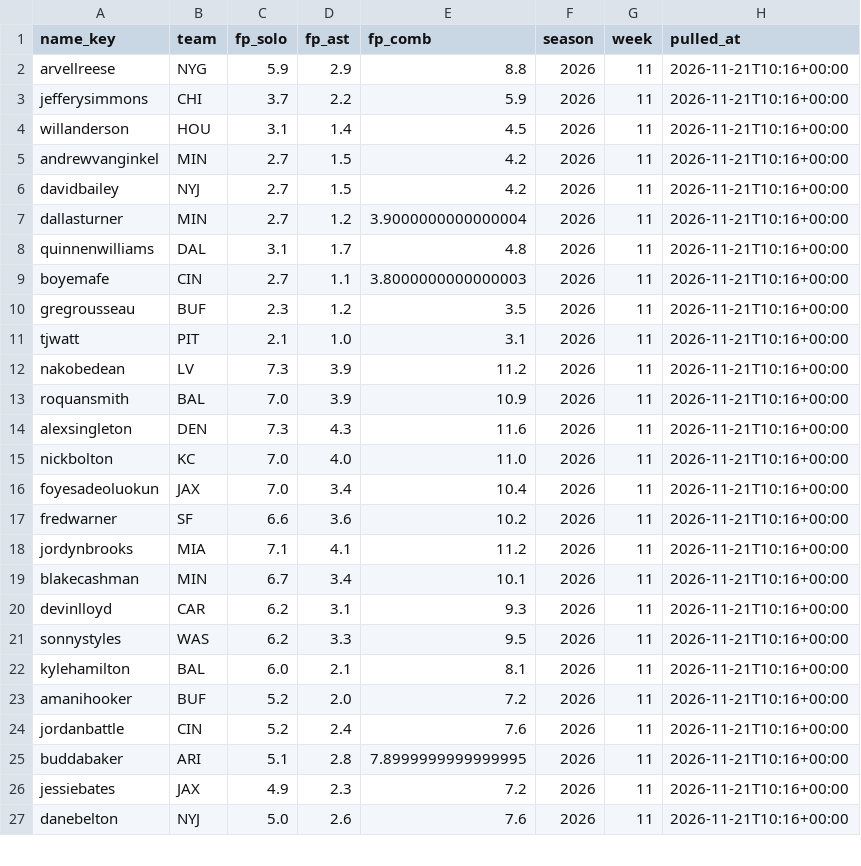
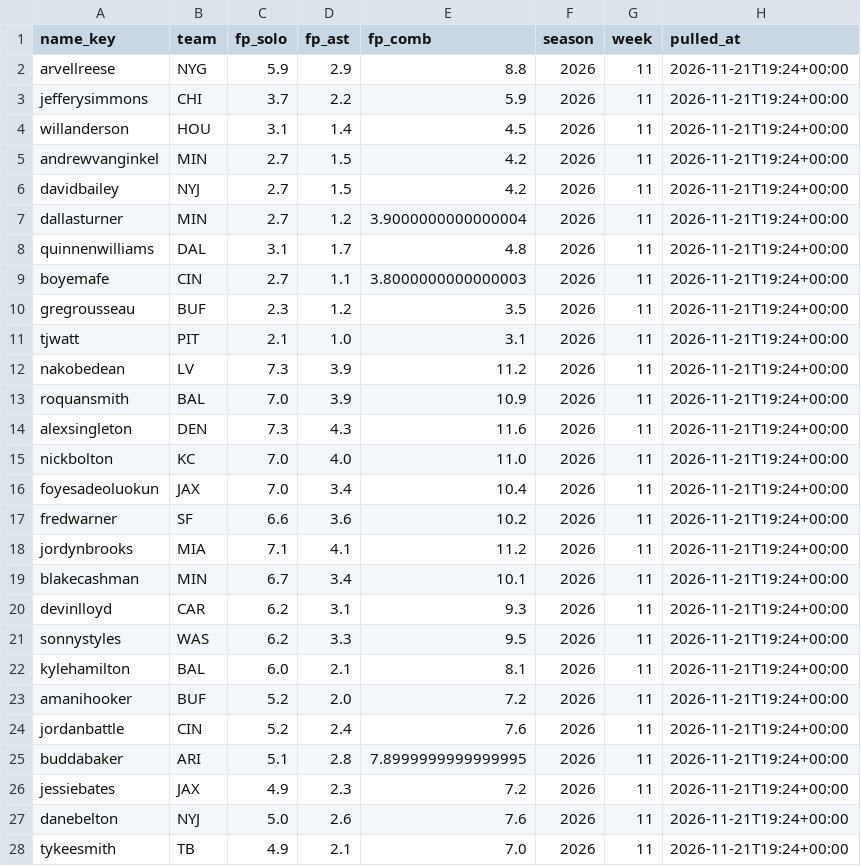
Before and after one commit to EvanDAmours/ArvellsStinkySlammerModel, a CSV file: data/consensus/fantasypros_2026_w11.csv, drawn as a sheet; only a part is shown; the diff covers the shown part only.

```diff
--- a/data/consensus/fantasypros_2026_w11.csv
+++ b/data/consensus/fantasypros_2026_w11.csv
@@ -1,27 +1,28 @@
 name_key,team,fp_solo,fp_ast,fp_comb,season,week,pulled_at
-arvellreese,NYG,5.9,2.9,8.8,2026,11,2026-11-21T10:16+00:00
-jefferysimmons,CHI,3.7,2.2,5.9,2026,11,2026-11-21T10:16+00:00
-willanderson,HOU,3.1,1.4,4.5,2026,11,2026-11-21T10:16+00:00
-andrewvanginkel,MIN,2.7,1.5,4.2,2026,11,2026-11-21T10:16+00:00
-davidbailey,NYJ,2.7,1.5,4.2,2026,11,2026-11-21T10:16+00:00
-dallasturner,MIN,2.7,1.2,3.9000000000000004,2026,11,2026-11-21T10:16+00:00
-quinnenwilliams,DAL,3.1,1.7,4.8,2026,11,2026-11-21T10:16+00:00
-boyemafe,CIN,2.7,1.1,3.8000000000000003,2026,11,2026-11-21T10:16+00:00
-gregrousseau,BUF,2.3,1.2,3.5,2026,11,2026-11-21T10:16+00:00
-tjwatt,PIT,2.1,1.0,3.1,2026,11,2026-11-21T10:16+00:00
-nakobedean,LV,7.3,3.9,11.2,2026,11,2026-11-21T10:16+00:00
-roquansmith,BAL,7.0,3.9,10.9,2026,11,2026-11-21T10:16+00:00
-alexsingleton,DEN,7.3,4.3,11.6,2026,11,2026-11-21T10:16+00:00
-nickbolton,KC,7.0,4.0,11.0,2026,11,2026-11-21T10:16+00:00
-foyesadeoluokun,JAX,7.0,3.4,10.4,2026,11,2026-11-21T10:16+00:00
-fredwarner,SF,6.6,3.6,10.2,2026,11,2026-11-21T10:16+00:00
-jordynbrooks,MIA,7.1,4.1,11.2,2026,11,2026-11-21T10:16+00:00
-blakecashman,MIN,6.7,3.4,10.1,2026,11,2026-11-21T10:16+00:00
-devinlloyd,CAR,6.2,3.1,9.3,2026,11,2026-11-21T10:16+00:00
-sonnystyles,WAS,6.2,3.3,9.5,2026,11,2026-11-21T10:16+00:00
-kylehamilton,BAL,6.0,2.1,8.1,2026,11,2026-11-21T10:16+00:00
-amanihooker,BUF,5.2,2.0,7.2,2026,11,2026-11-21T10:16+00:00
-jordanbattle,CIN,5.2,2.4,7.6,2026,11,2026-11-21T10:16+00:00
-buddabaker,ARI,5.1,2.8,7.8999999999999995,2026,11,2026-11-21T10:16+00:00
-jessiebates,JAX,4.9,2.3,7.2,2026,11,2026-11-21T10:16+00:00
-danebelton,NYJ,5.0,2.6,7.6,2026,11,2026-11-21T10:16+00:00
+arvellreese,NYG,5.9,2.9,8.8,2026,11,2026-11-21T19:24+00:00
+jefferysimmons,CHI,3.7,2.2,5.9,2026,11,2026-11-21T19:24+00:00
+willanderson,HOU,3.1,1.4,4.5,2026,11,2026-11-21T19:24+00:00
+andrewvanginkel,MIN,2.7,1.5,4.2,2026,11,2026-11-21T19:24+00:00
+davidbailey,NYJ,2.7,1.5,4.2,2026,11,2026-11-21T19:24+00:00
+dallasturner,MIN,2.7,1.2,3.9000000000000004,2026,11,2026-11-21T19:24+00:00
+quinnenwilliams,DAL,3.1,1.7,4.8,2026,11,2026-11-21T19:24+00:00
+boyemafe,CIN,2.7,1.1,3.8000000000000003,2026,11,2026-11-21T19:24+00:00
+gregrousseau,BUF,2.3,1.2,3.5,2026,11,2026-11-21T19:24+00:00
+tjwatt,PIT,2.1,1.0,3.1,2026,11,2026-11-21T19:24+00:00
+nakobedean,LV,7.3,3.9,11.2,2026,11,2026-11-21T19:24+00:00
+roquansmith,BAL,7.0,3.9,10.9,2026,11,2026-11-21T19:24+00:00
+alexsingleton,DEN,7.3,4.3,11.6,2026,11,2026-11-21T19:24+00:00
+nickbolton,KC,7.0,4.0,11.0,2026,11,2026-11-21T19:24+00:00
+foyesadeoluokun,JAX,7.0,3.4,10.4,2026,11,2026-11-21T19:24+00:00
+fredwarner,SF,6.6,3.6,10.2,2026,11,2026-11-21T19:24+00:00
+jordynbrooks,MIA,7.1,4.1,11.2,2026,11,2026-11-21T19:24+00:00
+blakecashman,MIN,6.7,3.4,10.1,2026,11,2026-11-21T19:24+00:00
+devinlloyd,CAR,6.2,3.1,9.3,2026,11,2026-11-21T19:24+00:00
+sonnystyles,WAS,6.2,3.3,9.5,2026,11,2026-11-21T19:24+00:00
+kylehamilton,BAL,6.0,2.1,8.1,2026,11,2026-11-21T19:24+00:00
+amanihooker,BUF,5.2,2.0,7.2,2026,11,2026-11-21T19:24+00:00
+jordanbattle,CIN,5.2,2.4,7.6,2026,11,2026-11-21T19:24+00:00
+buddabaker,ARI,5.1,2.8,7.8999999999999995,2026,11,2026-11-21T19:24+00:00
+jessiebates,JAX,4.9,2.3,7.2,2026,11,2026-11-21T19:24+00:00
+danebelton,NYJ,5.0,2.6,7.6,2026,11,2026-11-21T19:24+00:00
+tykeesmith,TB,4.9,2.1,7.0,2026,11,2026-11-21T19:24+00:00
```
Also changed, not shown: 1 removed row and 3 edited cells elsewhere in this file, data/cache/projections.csv, 16 other files.
